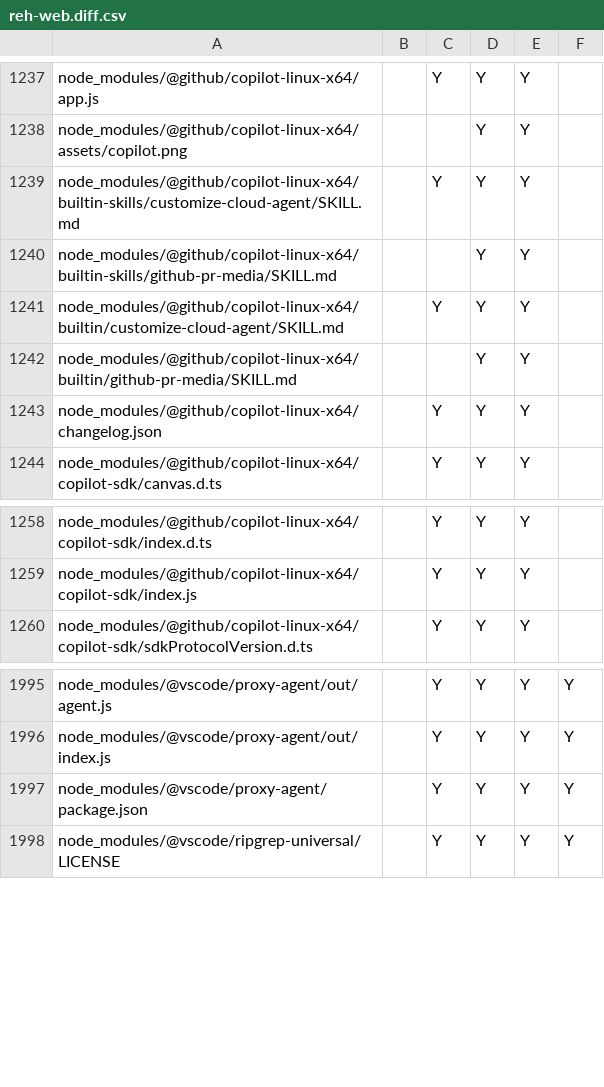
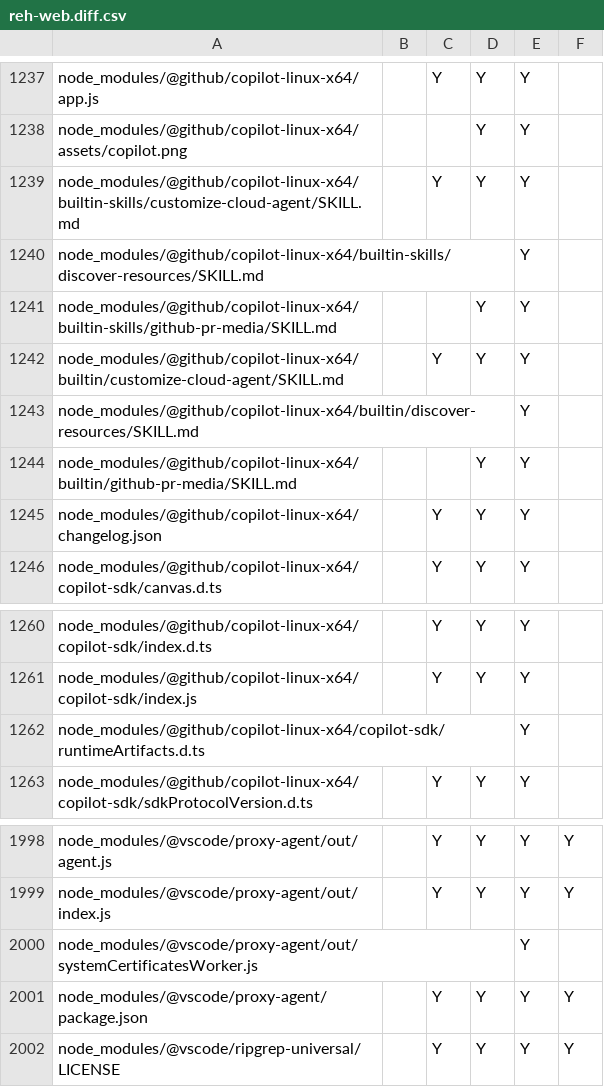
Before and after one commit to btwiuse/vsdiff, a CSV file: reh-web.diff.csv, drawn as a sheet; only a part is shown, gaps mark what is left out; the diff names each change by its address in the sheet, - before the commit and + after, or states it on an @@ line.

```diff
--- a/reh-web.diff.csv
+++ b/reh-web.diff.csv
+row 1240: node_modules/@github/copilot-linux-x64/builtin-skills/discover-resources/SKILL.md |  |  |  | Y
+row 1243: node_modules/@github/copilot-linux-x64/builtin/discover-resources/SKILL.md |  |  |  | Y
+row 1262: node_modules/@github/copilot-linux-x64/copilot-sdk/runtimeArtifacts.d.ts |  |  |  | Y
+row 2000: node_modules/@vscode/proxy-agent/out/systemCertificatesWorker.js |  |  |  | Y
```
Also changed, not shown: reh.diff.csv, 3 other files.
